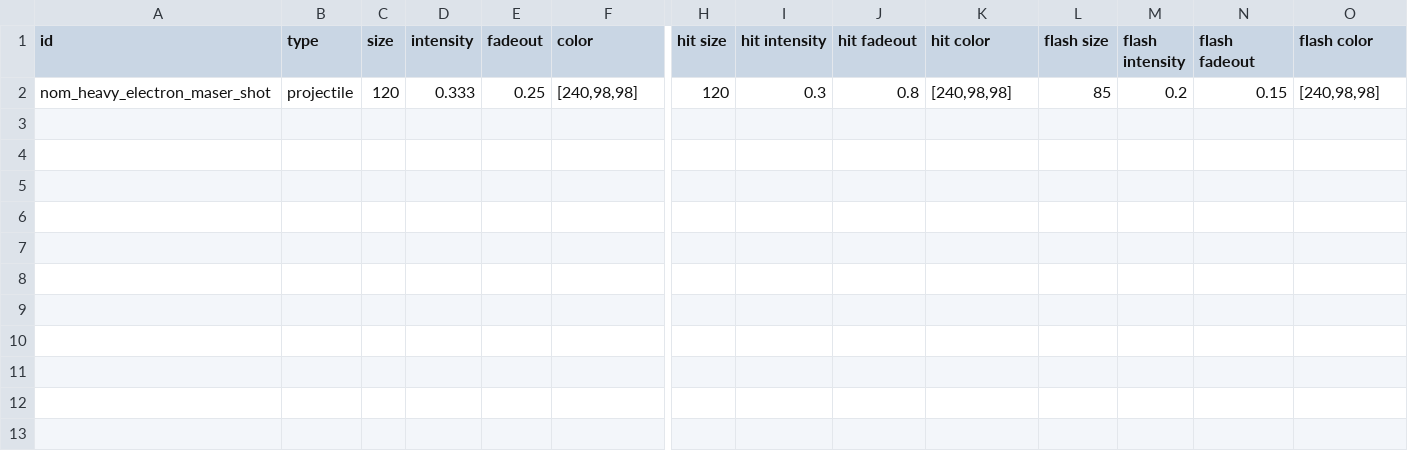
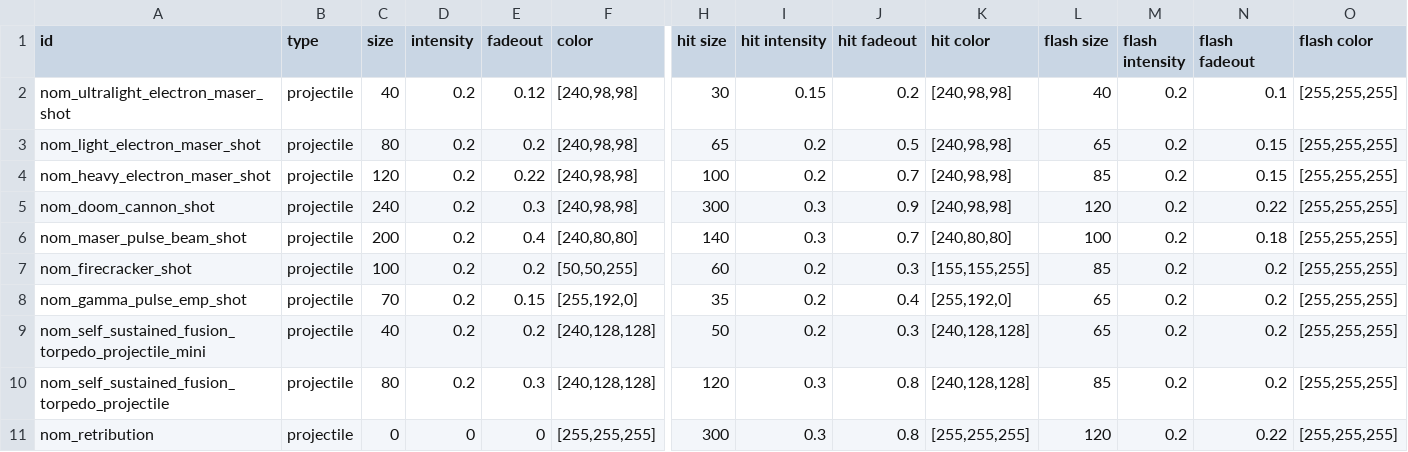
Before and after one commit to Trylobot/ss-nom, a CSV file: data/lights/nom_light_data.csv, drawn as a sheet; only a part is shown, gaps mark what is left out; addresses are those after the commit; rows hold the shown columns only; the diff names each change by its address in the sheet, - before the commit and + after, or states it on an @@ line.

Commit message:
added normal maps for the gila monster and doom cannon, and lighting info for all projectiles

```diff
--- a/data/lights/nom_light_data.csv
+++ b/data/lights/nom_light_data.csv
+row 2: nom_ultralight_electron_maser_shot | projectile | 40 | 0.2 | 0.12 | [240,98,98] | 30 | 0.15 | 0.2 | [240,98,98] | 40 | 0.2 | 0.1 | [255,255,255]
+row 3: nom_light_electron_maser_shot | projectile | 80 | 0.2 | 0.2 | [240,98,98] | 65 | 0.2 | 0.5 | [240,98,98] | 65 | 0.2 | 0.15 | [255,255,255]
-D4 (intensity): 0.333
+D4 (intensity): 0.2
-E4 (fadeout): 0.25
+E4 (fadeout): 0.22
-H4 (hit size): 120
+H4 (hit size): 100
-I4 (hit intensity): 0.3
+I4 (hit intensity): 0.2
-J4 (hit fadeout): 0.8
+J4 (hit fadeout): 0.7
-O4 (flash color): [240,98,98]
+O4 (flash color): [255,255,255]
+row 5: nom_doom_cannon_shot | projectile | 240 | 0.2 | 0.3 | [240,98,98] | 300 | 0.3 | 0.9 | [240,98,98] | 120 | 0.2 | 0.22 | [255,255,255]
+row 6: nom_maser_pulse_beam_shot | projectile | 200 | 0.2 | 0.4 | [240,80,80] | 140 | 0.3 | 0.7 | [240,80,80] | 100 | 0.2 | 0.18 | [255,255,255]
+row 7: nom_firecracker_shot | projectile | 100 | 0.2 | 0.2 | [50,50,255] | 60 | 0.2 | 0.3 | [155,155,255] | 85 | 0.2 | 0.2 | [255,255,255]
+row 8: nom_gamma_pulse_emp_shot | projectile | 70 | 0.2 | 0.15 | [255,192,0] | 35 | 0.2 | 0.4 | [255,192,0] | 65 | 0.2 | 0.2 | [255,255,255]
+row 9: nom_self_sustained_fusion_torpedo_projectile_mini | projectile | 40 | 0.2 | 0.2 | [240,128,128] | 50 | 0.2 | 0.3 | [240,128,128] | 65 | 0.2 | 0.2 | [255,255,255]
+row 10: nom_self_sustained_fusion_torpedo_projectile | projectile | 80 | 0.2 | 0.3 | [240,128,128] | 120 | 0.3 | 0.8 | [240,128,128] | 85 | 0.2 | 0.2 | [255,255,255]
+row 11: nom_retribution | projectile | 0 | 0 | 0 | [255,255,255] | 300 | 0.3 | 0.8 | [255,255,255] | 120 | 0.2 | 0.22 | [255,255,255]
```
Also changed, not shown: 4 other files.
